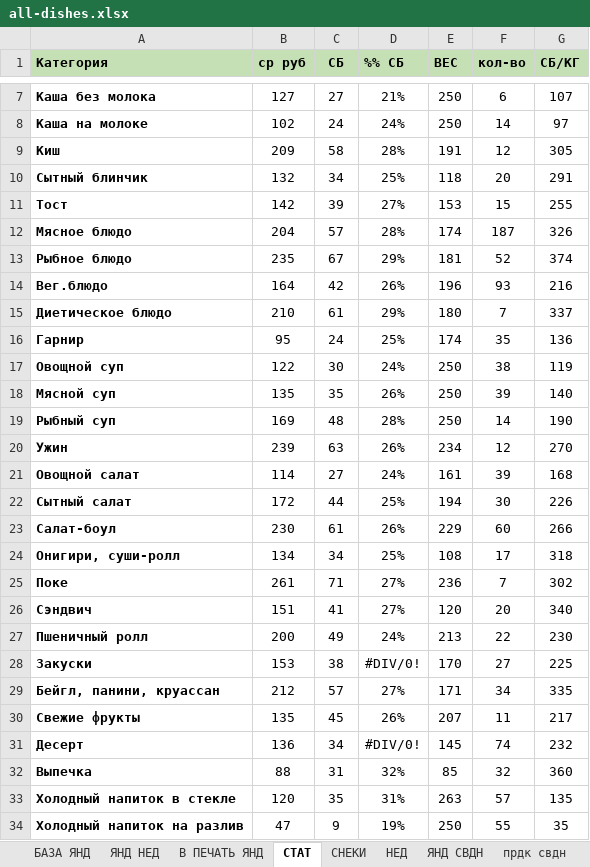
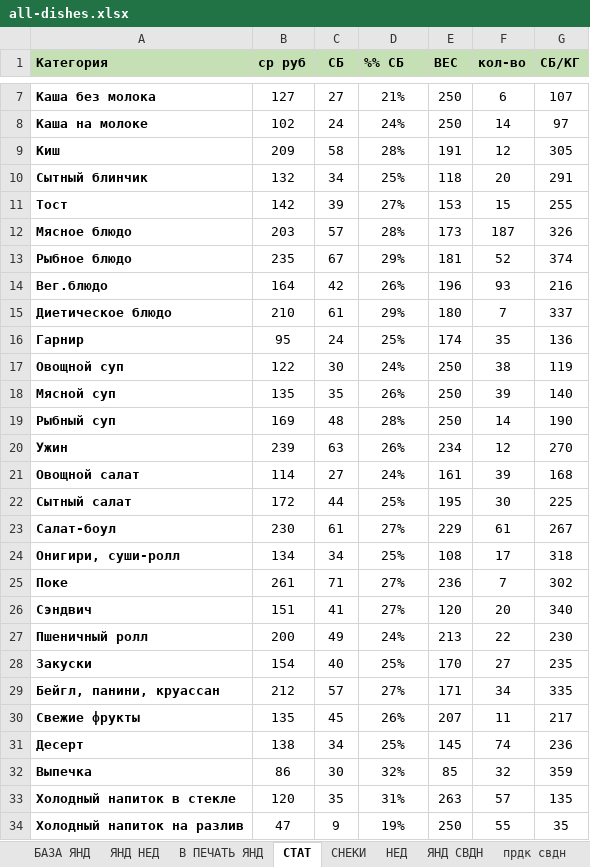
Before and after one commit to yozuul/benua-cat-bot, an Excel workbook: telegram-bot/data/all-dishes.xlsx, sheet СТАТ, drawn as a sheet; only a part is shown, gaps mark what is left out; values as stored, in another font and other column widths than the file's, no borders; conditional formats not drawn; the diff names each change by its address in the sheet, - before the commit and + after, or states it on an @@ line.

```diff
--- a/telegram-bot/data/all-dishes.xlsx (sheet СТАТ)
+++ b/telegram-bot/data/all-dishes.xlsx (sheet СТАТ)
-B12 (ср руб): 204
+B12 (ср руб): 203
-E12 (ВЕС): 174
+E12 (ВЕС): 173
-E22 (ВЕС): 194
+E22 (ВЕС): 195
-G22 (СБ/КГ): 226
+G22 (СБ/КГ): 225
-D23 (%% СБ): 26%
+D23 (%% СБ): 27%
-F23 (кол-во): 60
+F23 (кол-во): 61
-G23 (СБ/КГ): 266
+G23 (СБ/КГ): 267
-B28 (ср руб): 153
+B28 (ср руб): 154
-C28 (СБ): 38
+C28 (СБ): 40
-D28 (%% СБ): #DIV/0!
+D28 (%% СБ): 25%
-G28 (СБ/КГ): 225
+G28 (СБ/КГ): 235
-B31 (ср руб): 136
+B31 (ср руб): 138
-D31 (%% СБ): #DIV/0!
+D31 (%% СБ): 25%
-G31 (СБ/КГ): 232
+G31 (СБ/КГ): 236
-B32 (ср руб): 88
+B32 (ср руб): 86
-C32 (СБ): 31
+C32 (СБ): 30
-G32 (СБ/КГ): 360
+G32 (СБ/КГ): 359
```
Also changed, not shown: sheet БАЗА ЯНД, sheet ЯНД НЕД, sheet В ПЕЧАТЬ ЯНД, sheet ЯНД СВДН, sheet НЕД, formulas that keep their value, hidden cells, 41 other files.
